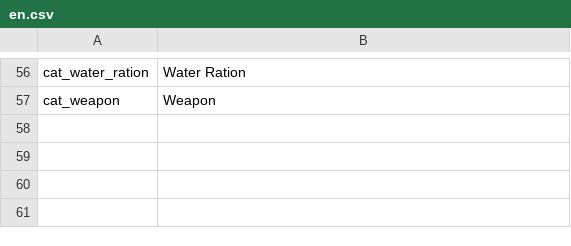
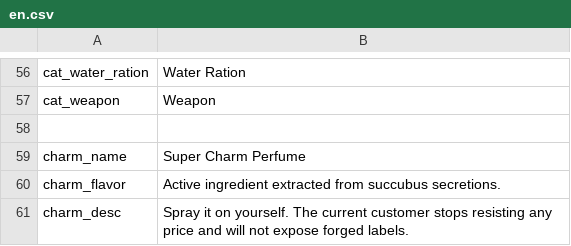
Before and after one commit to Cs2Cr2O7/Probability, a CSV file: src/Probability/Localization/en.csv, drawn as a sheet; only a part is shown, gaps mark what is left out; the diff names each change by its address in the sheet, - before the commit and + after, or states it on an @@ line.

Commit message:
Add the Super Charm Perfume item and its negotiation effects
Register a custom item through our own ItemDirectory, hand it out from the dev
menu, and patch the bargain rolls, reputation loss and forged-label exposure so
the current customer accepts any price while the perfume is active.

```diff
--- a/src/Probability/Localization/en.csv
+++ b/src/Probability/Localization/en.csv
+row 58: (empty)
+row 59: charm_name | Super Charm Perfume
+row 60: charm_flavor | Active ingredient extracted from succubus secretions.
+row 61: charm_desc | Spray it on yourself. The current customer stops resisting any price and will not expose forged labels.
```
Also changed, not shown: src/Probability/Localization/zh.csv, 6 other files.
